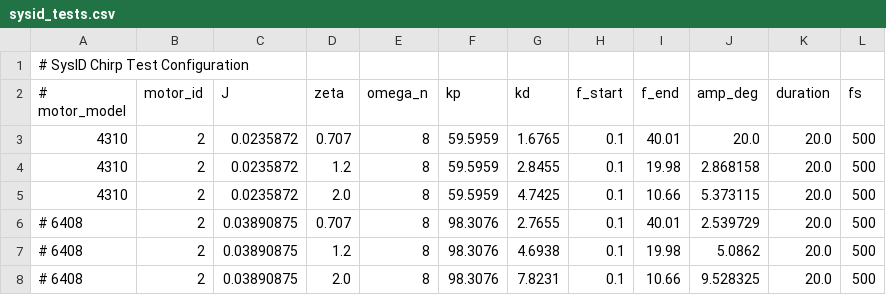
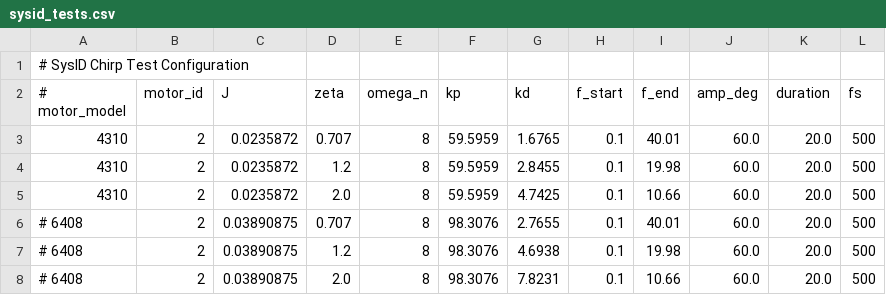
Before and after one commit to THMOS2025/encos-driver, a CSV file: config/sysid_tests.csv, drawn as a sheet.

```diff
--- a/config/sysid_tests.csv
+++ b/config/sysid_tests.csv
@@ -2,7 +2,7 @@
 # motor_model,motor_id,J,zeta,omega_n,kp,kd,f_start,f_end,amp_deg,duration,fs
-4310,2,0.0235872,0.707,8,59.5959,1.6765,0.1,40.01,20.0,20.0,500
-4310,2,0.0235872,1.2,8,59.5959,2.8455,0.1,19.98,2.868158,20.0,500
-4310,2,0.0235872,2.0,8,59.5959,4.7425,0.1,10.66,5.373115,20.0,500
-# 6408,2,0.03890875,0.707,8,98.3076,2.7655,0.1,40.01,2.539729,20.0,500
-# 6408,2,0.03890875,1.2,8,98.3076,4.6938,0.1,19.98,5.0862,20.0,500
-# 6408,2,0.03890875,2.0,8,98.3076,7.8231,0.1,10.66,9.528325,20.0,500
+4310,2,0.0235872,0.707,8,59.5959,1.6765,0.1,40.01,60.0,20.0,500
+4310,2,0.0235872,1.2,8,59.5959,2.8455,0.1,19.98,60.0,20.0,500
+4310,2,0.0235872,2.0,8,59.5959,4.7425,0.1,10.66,60.0,20.0,500
+# 6408,2,0.03890875,0.707,8,98.3076,2.7655,0.1,40.01,60.0,20.0,500
+# 6408,2,0.03890875,1.2,8,98.3076,4.6938,0.1,19.98,60.0,20.0,500
+# 6408,2,0.03890875,2.0,8,98.3076,7.8231,0.1,10.66,60.0,20.0,500
```
